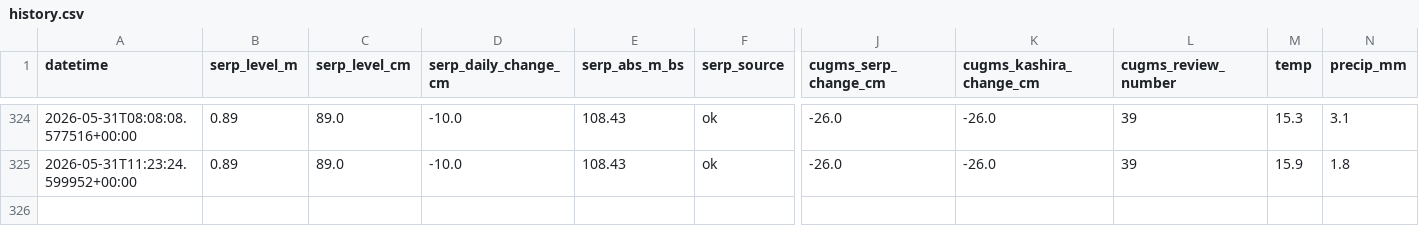
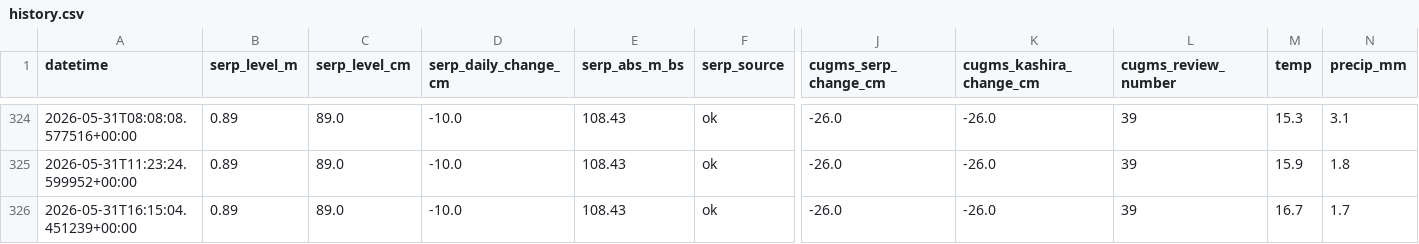
Before and after one commit to EM-from-Pu/oka-flood-monitor, a CSV file: docs/history.csv, drawn as a sheet; only a part is shown, gaps mark what is left out; rows hold the shown columns only; the diff names each change by its address in the sheet, - before the commit and + after, or states it on an @@ line.

```diff
--- a/docs/history.csv
+++ b/docs/history.csv
+row 326: 2026-05-31T16:15:04.451239+00:00 | 0.89 | 89.0 | -10.0 | 108.43 | ok | -26.0 | -26.0 | 39 | 16.7 | 1.7
```
Also changed, not shown: 21 other files.
